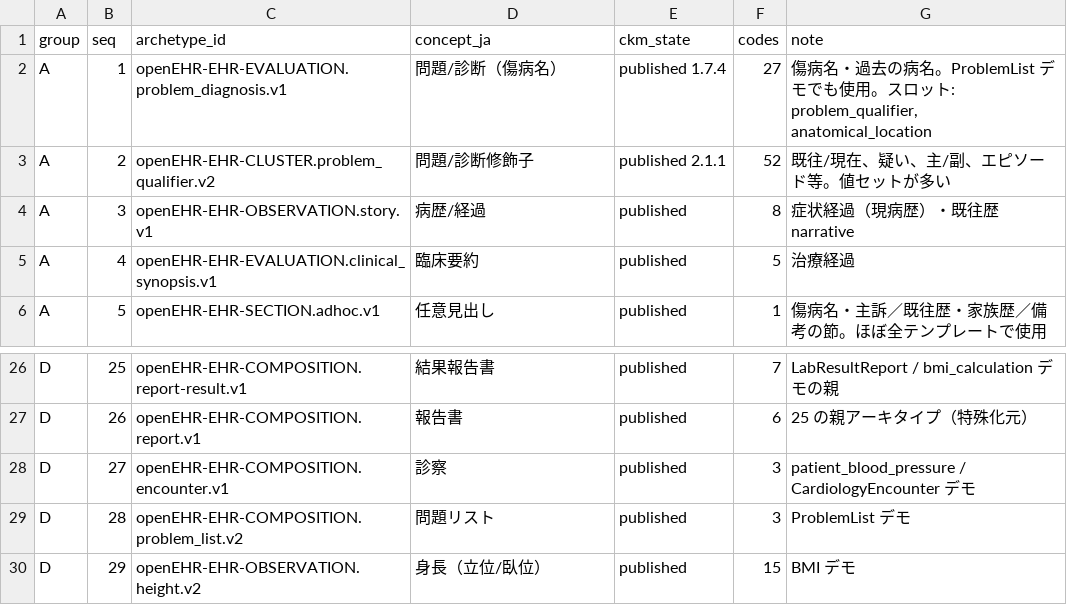
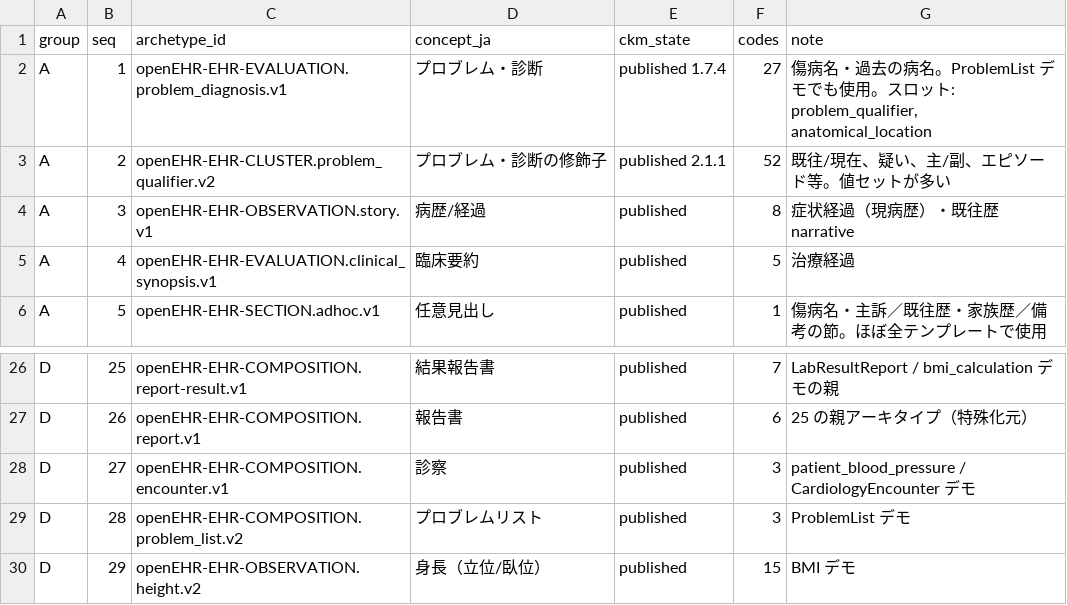
Before and after one commit to skoba/openehr-japanese-translation, a TSV file: sprint/targets.tsv, drawn as a sheet; only a part is shown, gaps mark what is left out.

```diff
--- a/sprint/targets.tsv
+++ b/sprint/targets.tsv
@@ -1,4 +1,4 @@
 group	seq	archetype_id	concept_ja	ckm_state	codes	note
-A	1	openEHR-EHR-EVALUATION.problem_diagnosis.v1	問題/診断（傷病名）	published 1.7.4	27	傷病名・過去の病名。ProblemList デモでも使用。スロット: problem_qualifier, anatomical_location
-A	2	openEHR-EHR-CLUSTER.problem_qualifier.v2	問題/診断修飾子	published 2.1.1	52	既往/現在、疑い、主/副、エピソード等。値セットが多い
+A	1	openEHR-EHR-EVALUATION.problem_diagnosis.v1	プロブレム・診断	published 1.7.4	27	傷病名・過去の病名。ProblemList デモでも使用。スロット: problem_qualifier, anatomical_location
+A	2	openEHR-EHR-CLUSTER.problem_qualifier.v2	プロブレム・診断の修飾子	published 2.1.1	52	既往/現在、疑い、主/副、エピソード等。値セットが多い
 A	3	openEHR-EHR-OBSERVATION.story.v1	病歴/経過	published	8	症状経過（現病歴）・既往歴 narrative
@@ -28,3 +28,3 @@ D	26	openEHR-EHR-COMPOSITION.report.v1	報告書	published	6	25 の親アーキ
 D	27	openEHR-EHR-COMPOSITION.encounter.v1	診察	published	3	patient_blood_pressure / CardiologyEncounter デモ
-D	28	openEHR-EHR-COMPOSITION.problem_list.v2	問題リスト	published	3	ProblemList デモ
+D	28	openEHR-EHR-COMPOSITION.problem_list.v2	プロブレムリスト	published	3	ProblemList デモ
 D	29	openEHR-EHR-OBSERVATION.height.v2	身長（立位/臥位）	published	15	BMI デモ
```
Also changed, not shown: 1 other file.
